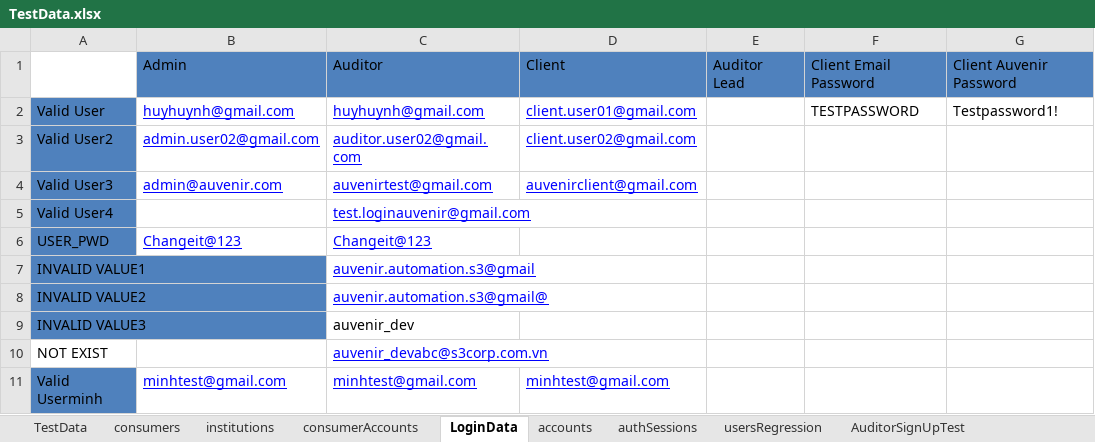
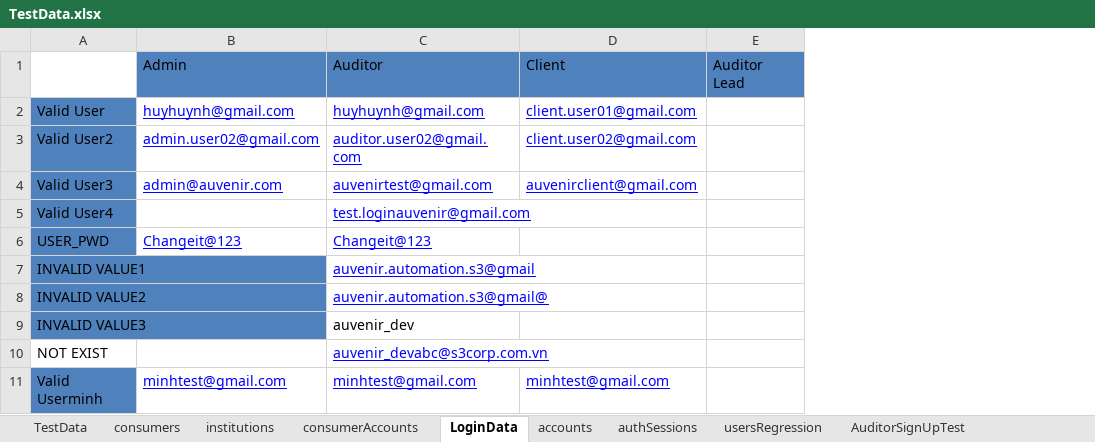
Before and after one commit to duongnguyendr/DataDriven, an Excel workbook: TestData.xlsx, sheet LoginData, drawn as a sheet; values as stored, in another font and other column widths than the file's, no borders; the diff names each change by its address in the sheet, - before the commit and + after, or states it on an @@ line.

Commit message:
Change data and read

```diff
--- a/TestData.xlsx (sheet LoginData)
+++ b/TestData.xlsx (sheet LoginData)
-column F, rows 1-2: Client Email Password | TESTPASSWORD
-column G, rows 1-2: Client Auvenir Password | Testpassword1!
```
Also changed, not shown: sheet SmokeTest, 1 other file.
